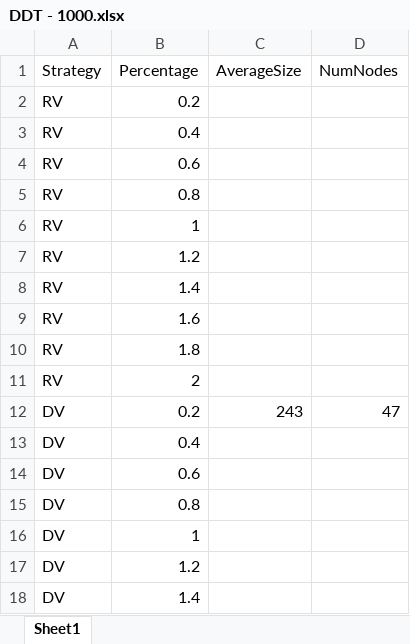
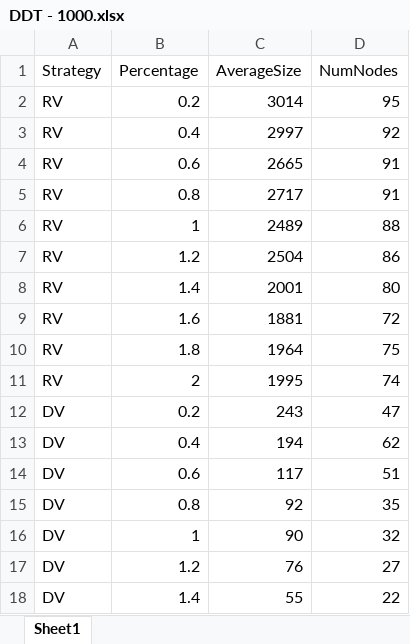
Before and after one commit to QUT-Trusted-Networks-Lab/n10289020, an Excel workbook: Simulations/Pre-emptive/DDT - 1000.xlsx, sheet Sheet1, drawn as a sheet; only a part is shown; values as stored, in another font and other column widths than the file's, no borders; the diff covers the shown part only; the diff names each change by its address in the sheet, - before the commit and + after, or states it on an @@ line.

Commit message:
Finished pre emptive

```diff
--- a/Simulations/Pre-emptive/DDT - 1000.xlsx (sheet Sheet1)
+++ b/Simulations/Pre-emptive/DDT - 1000.xlsx (sheet Sheet1)
-C2 (AverageSize): (empty)
+C2 (AverageSize): 3014
-D2 (NumNodes): (empty)
+D2 (NumNodes): 95
-C3 (AverageSize): (empty)
+C3 (AverageSize): 2997
-D3 (NumNodes): (empty)
+D3 (NumNodes): 92
-C4 (AverageSize): (empty)
+C4 (AverageSize): 2665
-D4:D5 (NumNodes): (empty)
+D4:D5 (NumNodes): 91
-C5 (AverageSize): (empty)
+C5 (AverageSize): 2717
-C6 (AverageSize): (empty)
+C6 (AverageSize): 2489
-D6 (NumNodes): (empty)
+D6 (NumNodes): 88
-C7 (AverageSize): (empty)
+C7 (AverageSize): 2504
-D7 (NumNodes): (empty)
+D7 (NumNodes): 86
-C8 (AverageSize): (empty)
+C8 (AverageSize): 2001
-D8 (NumNodes): (empty)
+D8 (NumNodes): 80
-C9 (AverageSize): (empty)
+C9 (AverageSize): 1881
-D9 (NumNodes): (empty)
+D9 (NumNodes): 72
-C10 (AverageSize): (empty)
+C10 (AverageSize): 1964
-D10 (NumNodes): (empty)
+D10 (NumNodes): 75
-C11 (AverageSize): (empty)
+C11 (AverageSize): 1995
-D11 (NumNodes): (empty)
+D11 (NumNodes): 74
-C13 (AverageSize): (empty)
+C13 (AverageSize): 194
-D13 (NumNodes): (empty)
+D13 (NumNodes): 62
-C14 (AverageSize): (empty)
+C14 (AverageSize): 117
-D14 (NumNodes): (empty)
+D14 (NumNodes): 51
-C15 (AverageSize): (empty)
+C15 (AverageSize): 92
-D15 (NumNodes): (empty)
+D15 (NumNodes): 35
-C16 (AverageSize): (empty)
+C16 (AverageSize): 90
-D16 (NumNodes): (empty)
+D16 (NumNodes): 32
-C17 (AverageSize): (empty)
+C17 (AverageSize): 76
-D17 (NumNodes): (empty)
+D17 (NumNodes): 27
-C18 (AverageSize): (empty)
+C18 (AverageSize): 55
-D18 (NumNodes): (empty)
+D18 (NumNodes): 22
```
Also changed, not shown: 10 added rows and 26 edited cells elsewhere in this sheet, 12 other files.
